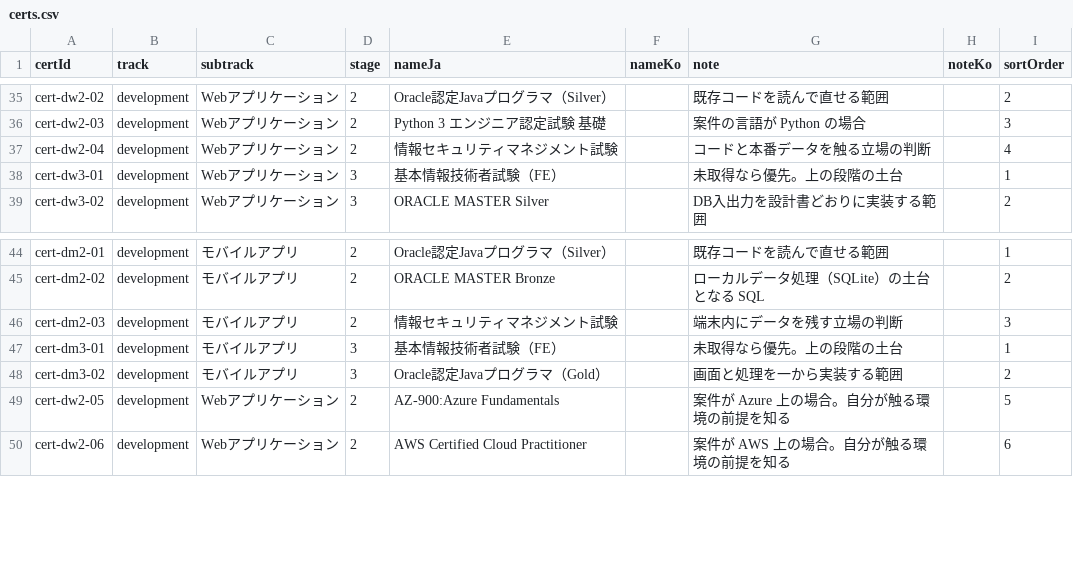
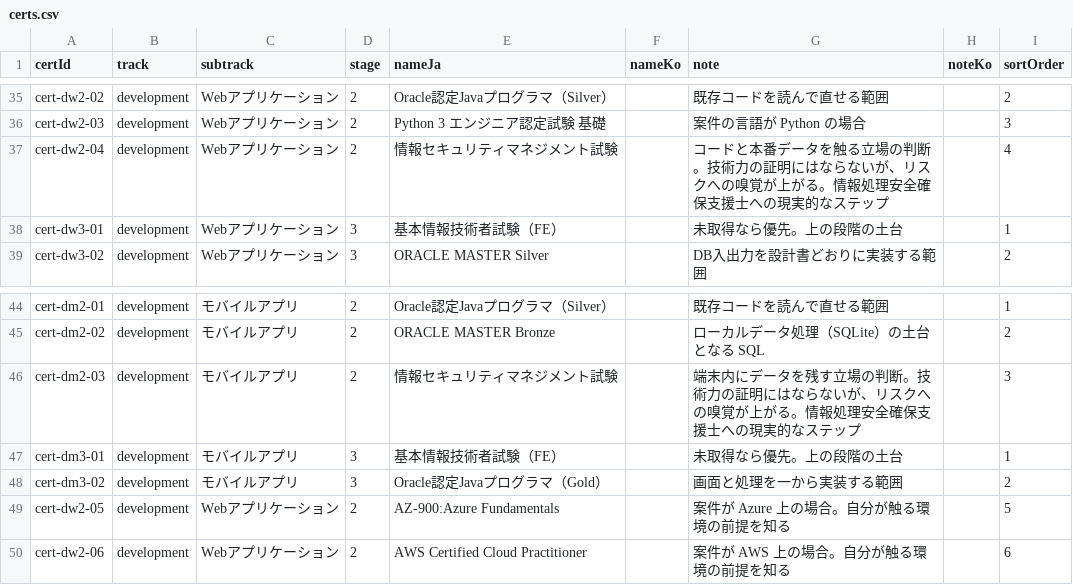
Before and after one commit to pletech/career-v2, a CSV file: public/data/certs.csv, drawn as a sheet; only a part is shown, gaps mark what is left out.

```diff
--- a/public/data/certs.csv
+++ b/public/data/certs.csv
@@ -36,3 +36,3 @@ cert-dw2-02,development,Webアプリケーション,2,Oracle認定Javaプログ
 cert-dw2-03,development,Webアプリケーション,2,Python 3 エンジニア認定試験 基礎,,案件の言語が Python の場合,,3
-cert-dw2-04,development,Webアプリケーション,2,情報セキュリティマネジメント試験,,コードと本番データを触る立場の判断,,4
+cert-dw2-04,development,Webアプリケーション,2,情報セキュリティマネジメント試験,,コードと本番データを触る立場の判断。技術力の証明にはならないが、リスクへの嗅覚が上がる。情報処理安全確保支援士への現実的なステップ,,4
 cert-dw3-01,development,Webアプリケーション,3,基本情報技術者試験（FE）,,未取得なら優先。上の段階の土台,,1
@@ -45,3 +45,3 @@ cert-dm2-01,development,モバイルアプリ,2,Oracle認定Javaプログラマ
 cert-dm2-02,development,モバイルアプリ,2,ORACLE MASTER Bronze,,ローカルデータ処理（SQLite）の土台となる SQL,,2
-cert-dm2-03,development,モバイルアプリ,2,情報セキュリティマネジメント試験,,端末内にデータを残す立場の判断,,3
+cert-dm2-03,development,モバイルアプリ,2,情報セキュリティマネジメント試験,,端末内にデータを残す立場の判断。技術力の証明にはならないが、リスクへの嗅覚が上がる。情報処理安全確保支援士への現実的なステップ,,3
 cert-dm3-01,development,モバイルアプリ,3,基本情報技術者試験（FE）,,未取得なら優先。上の段階の土台,,1
```
